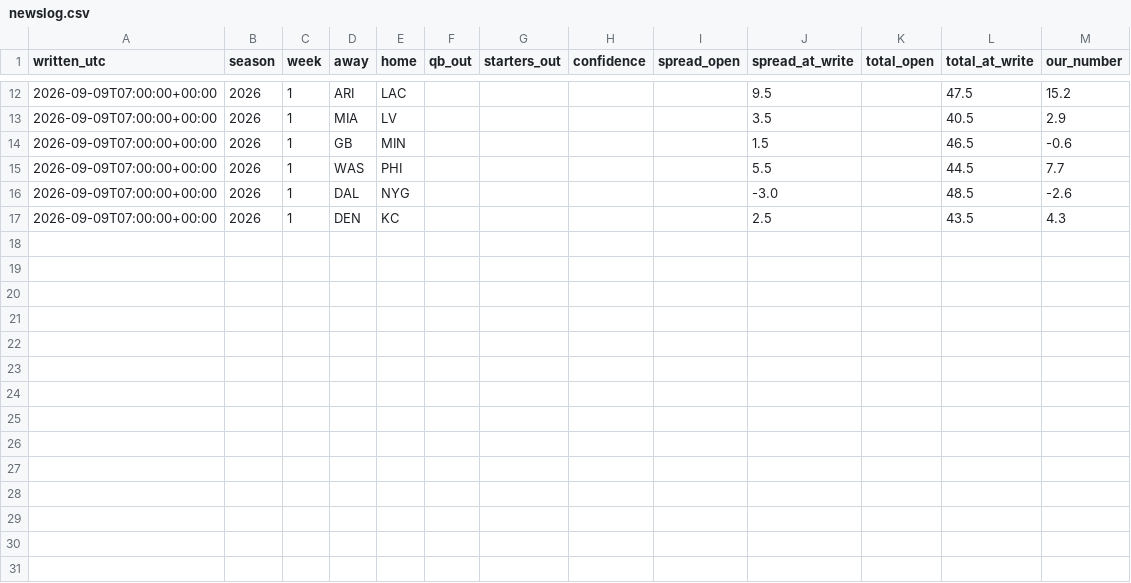
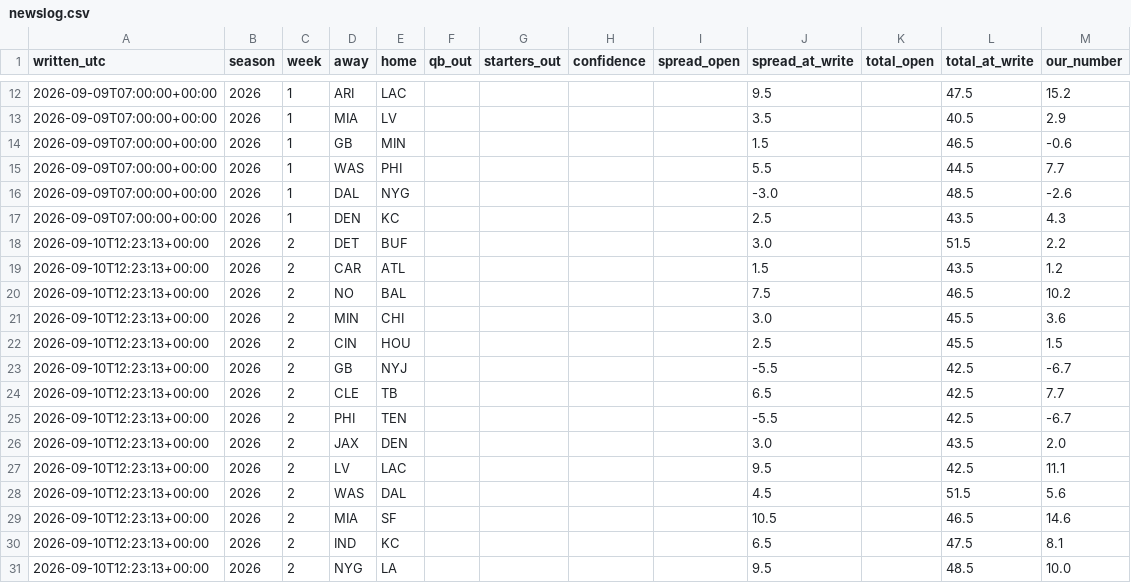
Before and after one commit to fourty2se7en/nfl-card, a CSV file: scripts/newslog.csv, drawn as a sheet; only a part is shown, gaps mark what is left out; the diff names each change by its address in the sheet, - before the commit and + after, or states it on an @@ line.

```diff
--- a/scripts/newslog.csv
+++ b/scripts/newslog.csv
+row 18: 2026-09-10T12:23:13+00:00 | 2026 | 2 | DET | BUF |  |  |  |  | 3.0 |  | 51.5 | 2.2
+row 19: 2026-09-10T12:23:13+00:00 | 2026 | 2 | CAR | ATL |  |  |  |  | 1.5 |  | 43.5 | 1.2
+row 20: 2026-09-10T12:23:13+00:00 | 2026 | 2 | NO | BAL |  |  |  |  | 7.5 |  | 46.5 | 10.2
+row 21: 2026-09-10T12:23:13+00:00 | 2026 | 2 | MIN | CHI |  |  |  |  | 3.0 |  | 45.5 | 3.6
+row 22: 2026-09-10T12:23:13+00:00 | 2026 | 2 | CIN | HOU |  |  |  |  | 2.5 |  | 45.5 | 1.5
+row 23: 2026-09-10T12:23:13+00:00 | 2026 | 2 | GB | NYJ |  |  |  |  | -5.5 |  | 42.5 | -6.7
+row 24: 2026-09-10T12:23:13+00:00 | 2026 | 2 | CLE | TB |  |  |  |  | 6.5 |  | 42.5 | 7.7
+row 25: 2026-09-10T12:23:13+00:00 | 2026 | 2 | PHI | TEN |  |  |  |  | -5.5 |  | 42.5 | -6.7
+row 26: 2026-09-10T12:23:13+00:00 | 2026 | 2 | JAX | DEN |  |  |  |  | 3.0 |  | 43.5 | 2.0
+row 27: 2026-09-10T12:23:13+00:00 | 2026 | 2 | LV | LAC |  |  |  |  | 9.5 |  | 42.5 | 11.1
+row 28: 2026-09-10T12:23:13+00:00 | 2026 | 2 | WAS | DAL |  |  |  |  | 4.5 |  | 51.5 | 5.6
+row 29: 2026-09-10T12:23:13+00:00 | 2026 | 2 | MIA | SF |  |  |  |  | 10.5 |  | 46.5 | 14.6
+row 30: 2026-09-10T12:23:13+00:00 | 2026 | 2 | IND | KC |  |  |  |  | 6.5 |  | 47.5 | 8.1
+row 31: 2026-09-10T12:23:13+00:00 | 2026 | 2 | NYG | LA |  |  |  |  | 9.5 |  | 48.5 | 10.0
```
Also changed, not shown: scripts/ledger_history.csv, site/newslog.csv, 5 other files.
